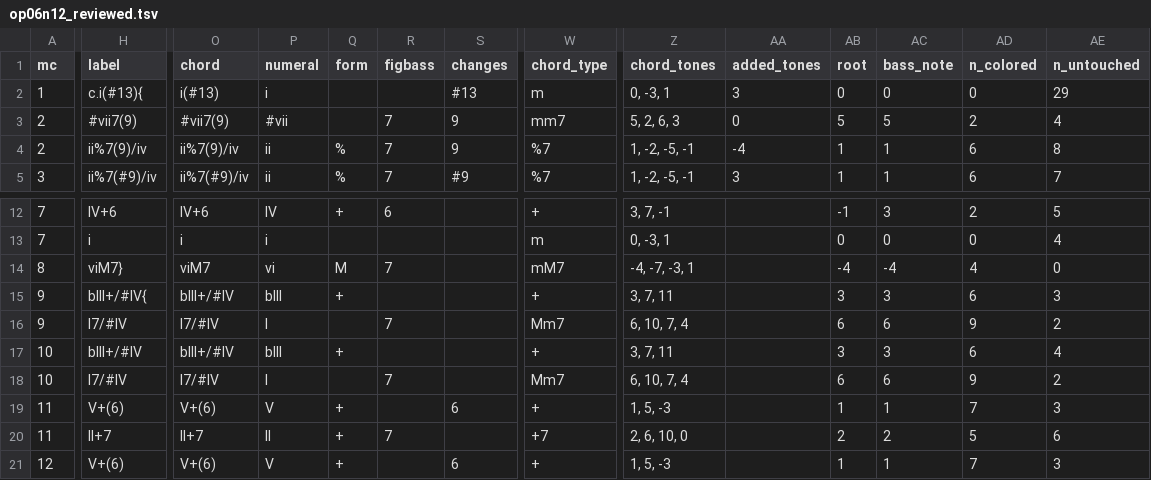
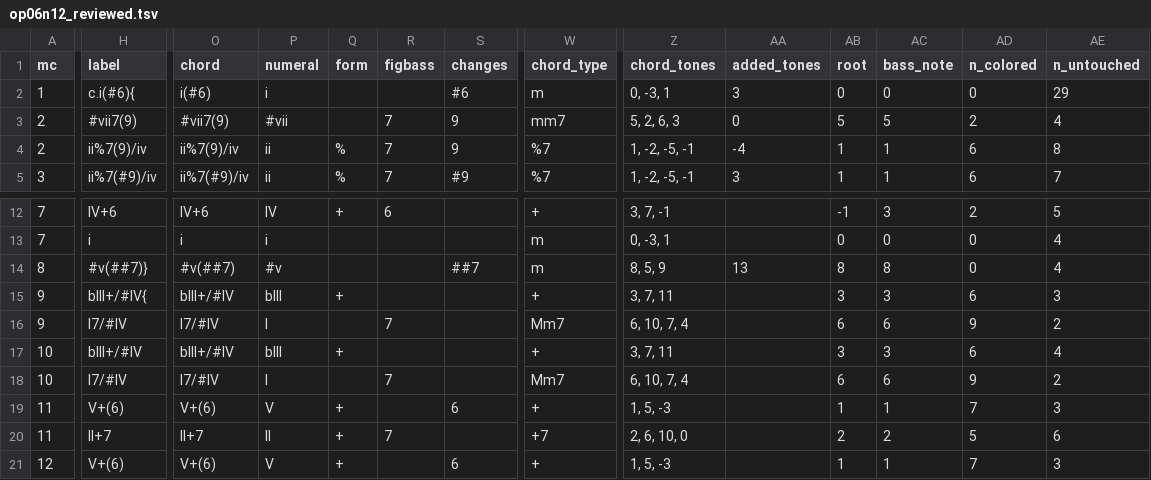
Before and after one commit to DCMLab/bartok_bagatelles, a TSV file: reviewed/op06n12_reviewed.tsv, drawn as a sheet; only a part is shown, gaps mark what is left out; the diff covers the shown part only; the diff names each change by its address in the sheet, - before the commit and + after, or states it on an @@ line.

```diff
--- a/reviewed/op06n12_reviewed.tsv
+++ b/reviewed/op06n12_reviewed.tsv
-H2 (label): c.i(#13){
+H2 (label): c.i(#6){
-O2 (chord): i(#13)
+O2 (chord): i(#6)
-S2 (changes): #13
+S2 (changes): #6
-H14 (label): viM7}
+H14 (label): #v(##7)}
-O14 (chord): viM7
+O14 (chord): #v(##7)
-P14 (numeral): vi
+P14 (numeral): #v
-Q14 (form): M
+Q14 (form): (empty)
-R14 (figbass): 7
+R14 (figbass): (empty)
-S14 (changes): (empty)
+S14 (changes): ##7
-W14 (chord_type): mM7
+W14 (chord_type): m
-Z14 (chord_tones): -4, -7, -3, 1
+Z14 (chord_tones): 8, 5, 9
-AA14 (added_tones): (empty)
+AA14 (added_tones): 13
-AB14 (root): -4
+AB14 (root): 8
-AC14 (bass_note): -4
+AC14 (bass_note): 8
-AD14 (n_colored): 4
+AD14 (n_colored): 0
-AE14 (n_untouched): 0
+AE14 (n_untouched): 4
```
Also changed, not shown: 4 edited cells elsewhere in this file, chords/op06n12.chords.tsv, harmonies/op06n12.harmonies.tsv, 4 other files.
